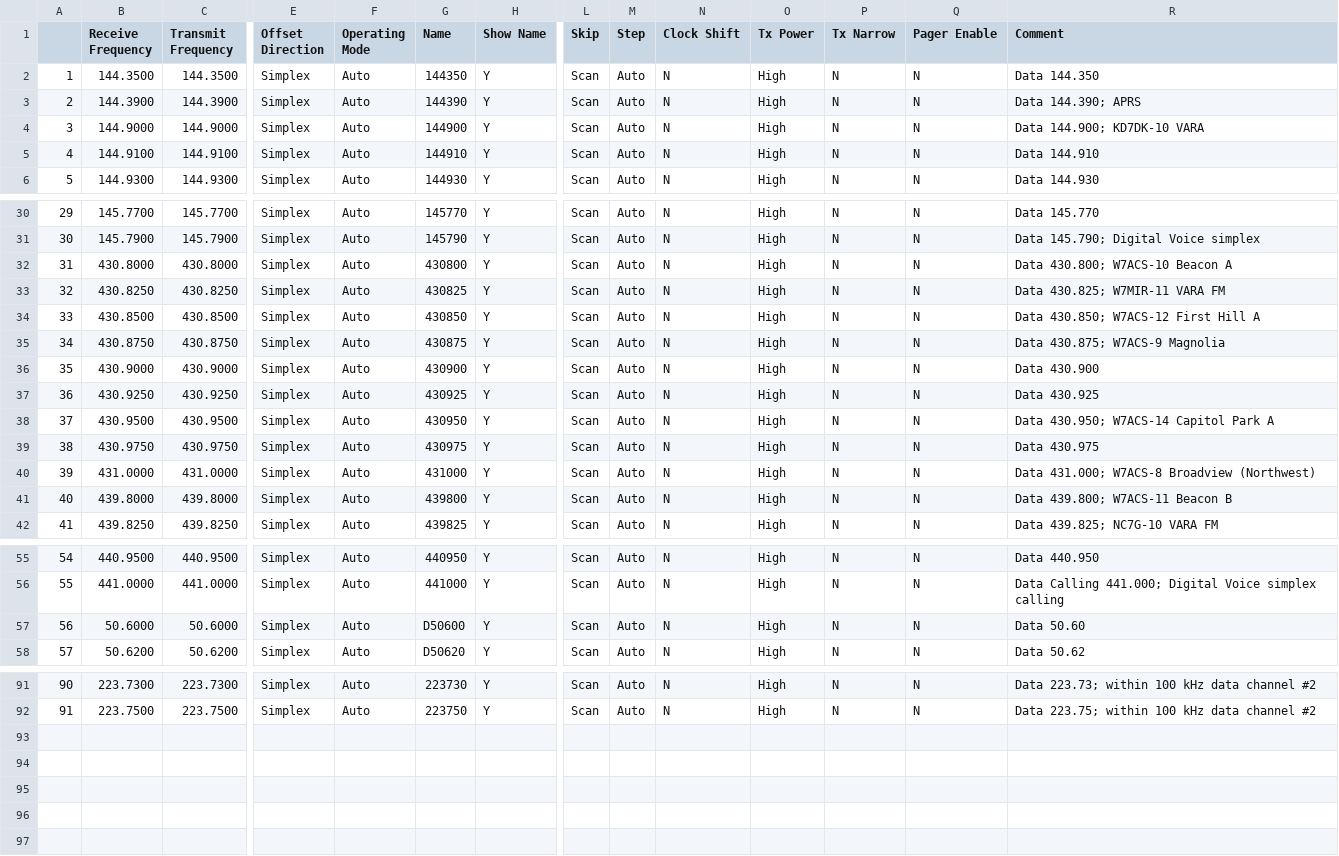
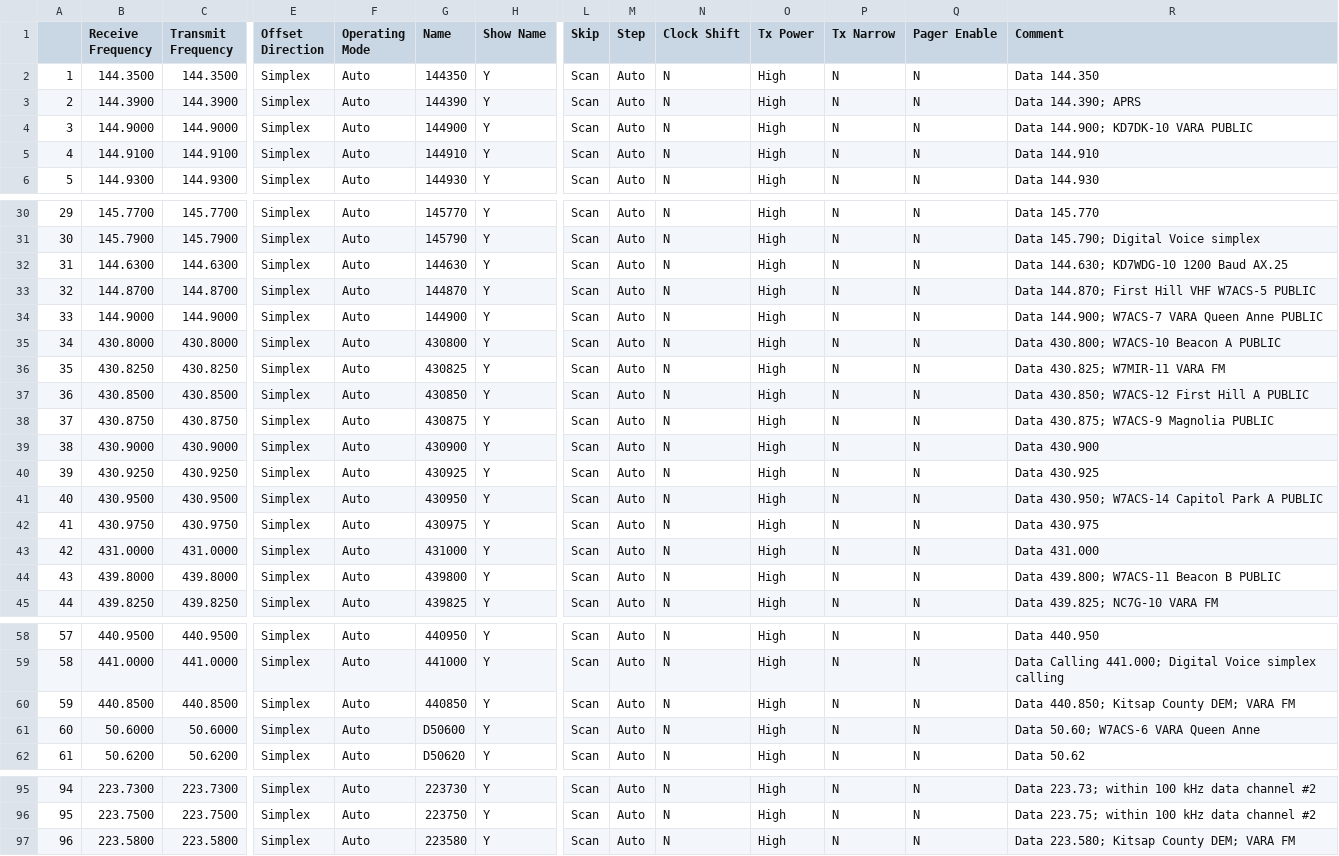
Before and after one commit to efalk/SeattleACS, a CSV file: ACS_DATA_RT.csv, drawn as a sheet; only a part is shown, gaps mark what is left out; addresses are those after the commit; rows hold the shown columns only; the diff covers the shown part only; the diff names each change by its address in the sheet, - before the commit and + after, or states it on an @@ line.

```diff
--- a/ACS_DATA_RT.csv
+++ b/ACS_DATA_RT.csv
-R4 (Comment): Data 144.900; KD7DK-10 VARA
+R4 (Comment): Data 144.900; KD7DK-10 VARA PUBLIC
+row 32: 31 | 144.6300 | 144.6300 | Simplex | Auto | 144630 | Y | Scan | Auto | N | High | N | N | Data 144.630; KD7WDG-10 1200 Baud AX.25
+row 33: 32 | 144.8700 | 144.8700 | Simplex | Auto | 144870 | Y | Scan | Auto | N | High | N | N | Data 144.870; First Hill VHF W7ACS-5 PUBLIC
+row 34: 33 | 144.9000 | 144.9000 | Simplex | Auto | 144900 | Y | Scan | Auto | N | High | N | N | Data 144.900; W7ACS-7 VARA Queen Anne PUBLIC
@@ column A renumbered between rows 35 and 96 @@
-R35 (Comment): Data 430.800; W7ACS-10 Beacon A
+R35 (Comment): Data 430.800; W7ACS-10 Beacon A PUBLIC
-R37 (Comment): Data 430.850; W7ACS-12 First Hill A
+R37 (Comment): Data 430.850; W7ACS-12 First Hill A PUBLIC
-R38 (Comment): Data 430.875; W7ACS-9 Magnolia
+R38 (Comment): Data 430.875; W7ACS-9 Magnolia PUBLIC
-R41 (Comment): Data 430.950; W7ACS-14 Capitol Park A
+R41 (Comment): Data 430.950; W7ACS-14 Capitol Park A PUBLIC
-R43 (Comment): Data 431.000; W7ACS-8 Broadview (Northwest)
+R43 (Comment): Data 431.000
-R44 (Comment): Data 439.800; W7ACS-11 Beacon B
+R44 (Comment): Data 439.800; W7ACS-11 Beacon B PUBLIC
+row 60: 59 | 440.8500 | 440.8500 | Simplex | Auto | 440850 | Y | Scan | Auto | N | High | N | N | Data 440.850; Kitsap County DEM; VARA FM
-R61 (Comment): Data 50.60
+R61 (Comment): Data 50.60; W7ACS-6 VARA Queen Anne
+row 97: 96 | 223.5800 | 223.5800 | Simplex | Auto | 223580 | Y | Scan | Auto | N | High | N | N | Data 223.580; Kitsap County DEM; VARA FM
```
Also changed, not shown: 5 edited cells elsewhere in this file, ACS_220_RT.csv, ACS_220_chirp.csv, 5 other files.
